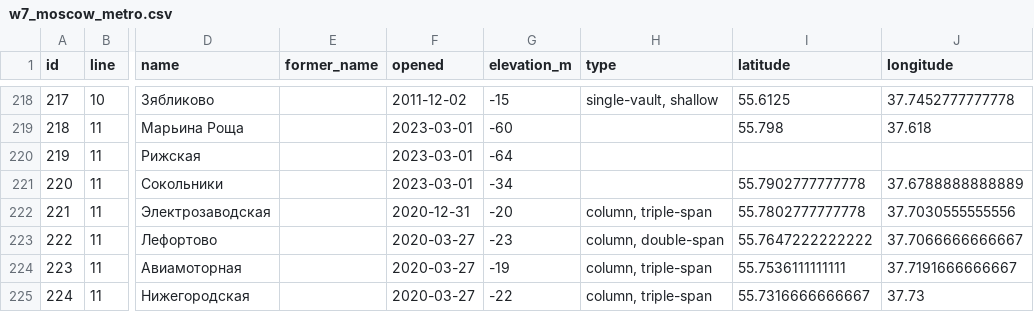
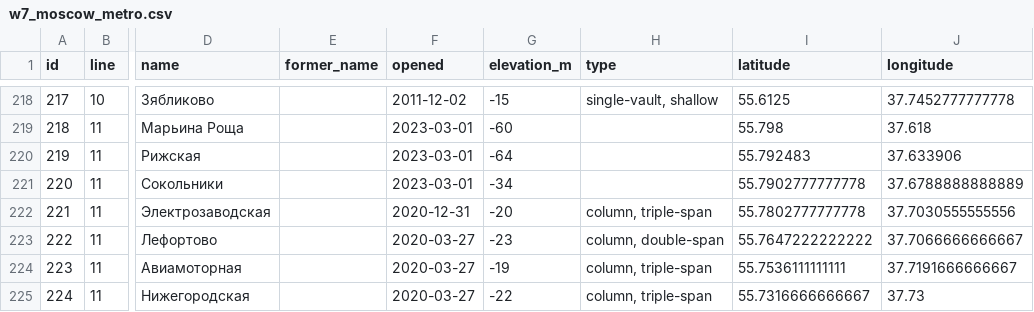
Before and after one commit to agricolamz/daR4hs, a CSV file: data/w7_moscow_metro.csv, drawn as a sheet; only a part is shown, gaps mark what is left out; the diff names each change by its address in the sheet, - before the commit and + after, or states it on an @@ line.

Commit message:
add moscow metro dataset

```diff
--- a/data/w7_moscow_metro.csv
+++ b/data/w7_moscow_metro.csv
-I220 (latitude): (empty)
+I220 (latitude): 55.792483
-J220 (longitude): (empty)
+J220 (longitude): 37.633906
```
Also changed, not shown: 1 other file.
